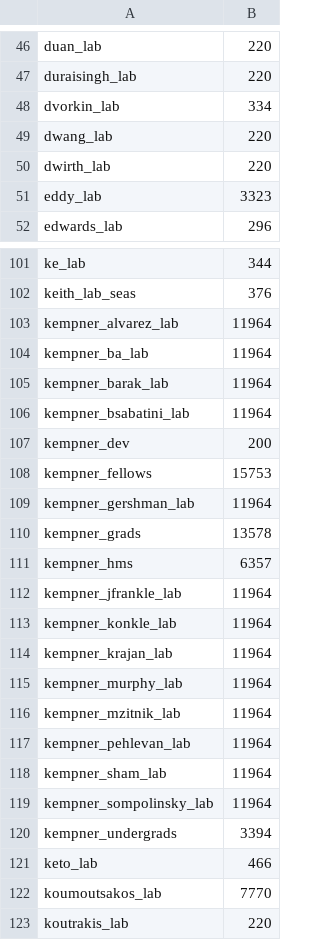
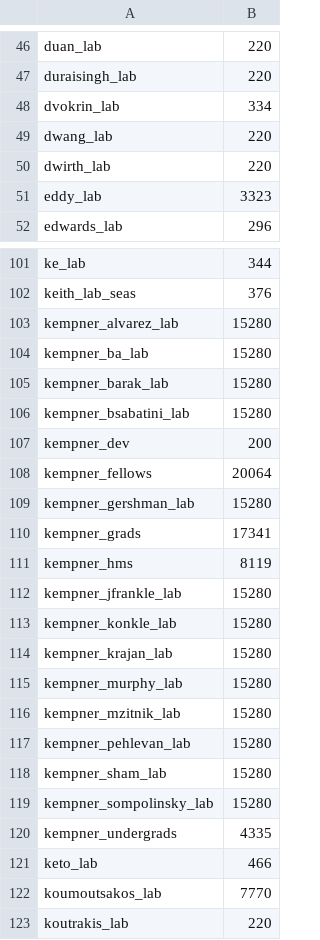
Before and after one commit to fasrc/slurm-scripts, a CSV file: fairshare/cannon/cannon-fairshare-census.csv, drawn as a sheet; only a part is shown, gaps mark what is left out.

Commit message:
Adding more stuff to Kempner.

```diff
--- a/fairshare/cannon/cannon-fairshare-census.csv
+++ b/fairshare/cannon/cannon-fairshare-census.csv
@@ -47,3 +47,3 @@ duan_lab,220
 duraisingh_lab,220
-dvorkin_lab,334
+dvokrin_lab,334
 dwang_lab,220
@@ -102,20 +102,20 @@ ke_lab,344
 keith_lab_seas,376
-kempner_alvarez_lab,11964
-kempner_ba_lab,11964
-kempner_barak_lab,11964
-kempner_bsabatini_lab,11964
+kempner_alvarez_lab,15280
+kempner_ba_lab,15280
+kempner_barak_lab,15280
+kempner_bsabatini_lab,15280
 kempner_dev,200
-kempner_fellows,15753
-kempner_gershman_lab,11964
-kempner_grads,13578
-kempner_hms,6357
-kempner_jfrankle_lab,11964
-kempner_konkle_lab,11964
-kempner_krajan_lab,11964
-kempner_murphy_lab,11964
-kempner_mzitnik_lab,11964
-kempner_pehlevan_lab,11964
-kempner_sham_lab,11964
-kempner_sompolinsky_lab,11964
-kempner_undergrads,3394
+kempner_fellows,20064
+kempner_gershman_lab,15280
+kempner_grads,17341
+kempner_hms,8119
+kempner_jfrankle_lab,15280
+kempner_konkle_lab,15280
+kempner_krajan_lab,15280
+kempner_murphy_lab,15280
+kempner_mzitnik_lab,15280
+kempner_pehlevan_lab,15280
+kempner_sham_lab,15280
+kempner_sompolinsky_lab,15280
+kempner_undergrads,4335
 keto_lab,466
```
